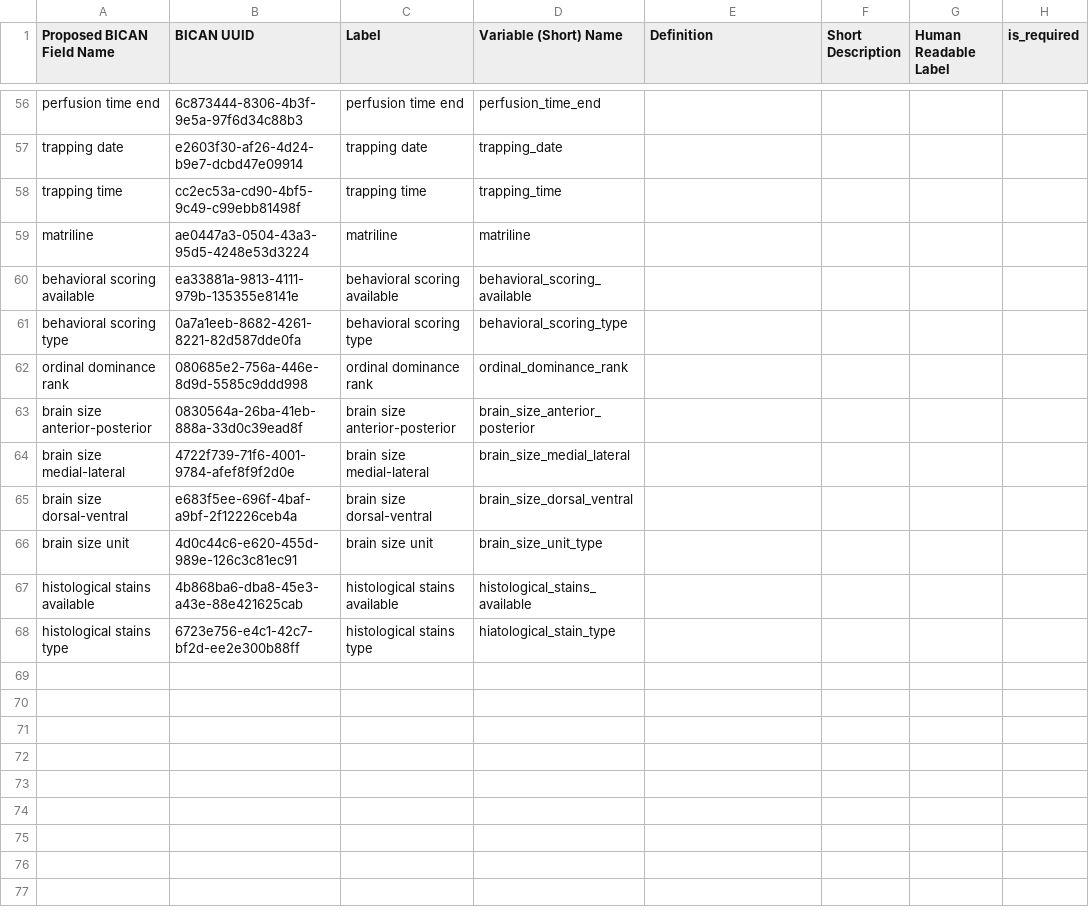
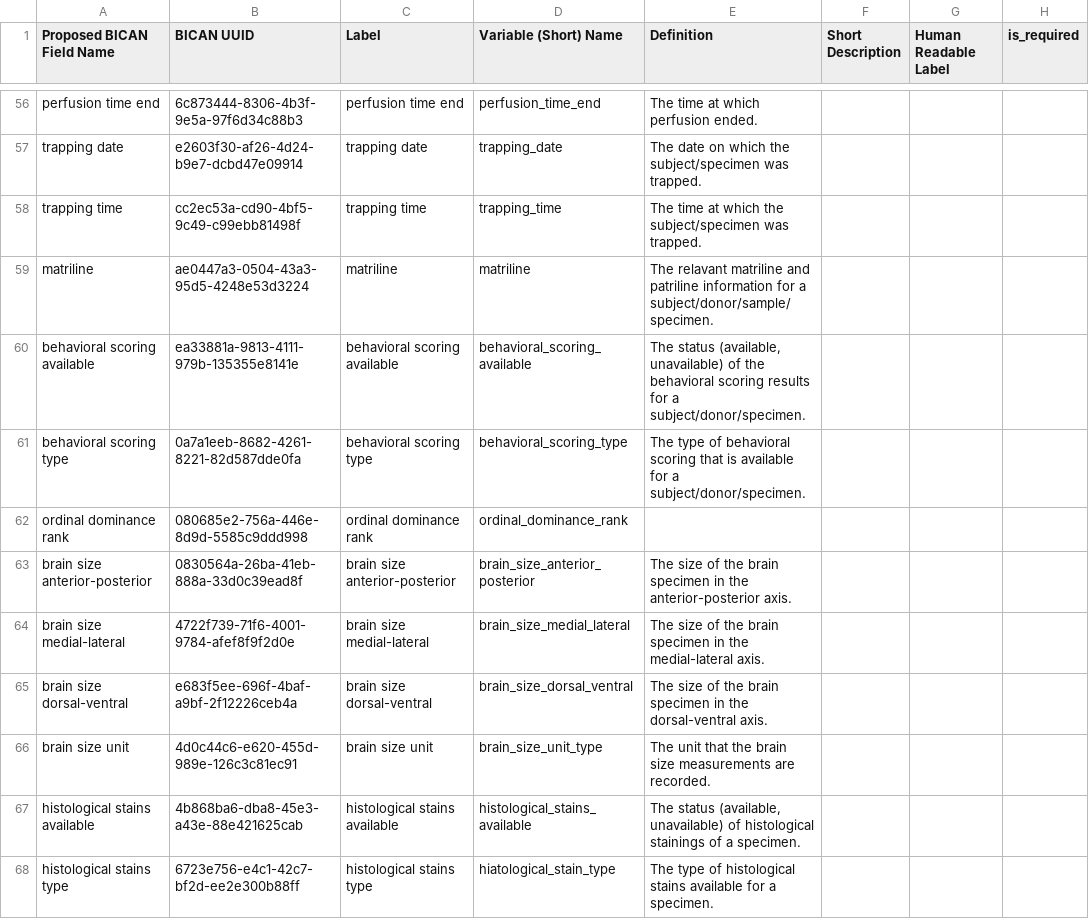
Before and after one commit to brain-bican/metadata-schemas, a CSV file: docs/schemas/Macaque-Donor-and-Tissue-Metadata/HMBA_Macaque_Population.csv, drawn as a sheet; only a part is shown, gaps mark what is left out; the diff covers the shown part only; the diff names each change by its address in the sheet, - before the commit and + after, or states it on an @@ line.

Commit message:
HMBA macaque population definitions

```diff
--- a/docs/schemas/Macaque-Donor-and-Tissue-Metadata/HMBA_Macaque_Population.csv
+++ b/docs/schemas/Macaque-Donor-and-Tissue-Metadata/HMBA_Macaque_Population.csv
-E56 (Definition): (empty)
+E56 (Definition): The time at which perfusion ended.
-E57 (Definition): (empty)
+E57 (Definition): The date on which the subject/specimen was trapped.
-E58 (Definition): (empty)
+E58 (Definition): The time at which the subject/specimen was trapped.
-E59 (Definition): (empty)
+E59 (Definition): The relavant matriline and patriline information for a subject/donor/sample/specimen.
-E60 (Definition): (empty)
+E60 (Definition): The status (available, unavailable) of the behavioral scoring results for a subject/donor/specimen.
-E61 (Definition): (empty)
+E61 (Definition): The type of behavioral scoring that is available for a subject/donor/specimen.
-E63 (Definition): (empty)
+E63 (Definition): The size of the brain specimen in the anterior-posterior axis.
-E64 (Definition): (empty)
+E64 (Definition): The size of the brain specimen in the medial-lateral axis.
-E65 (Definition): (empty)
+E65 (Definition): The size of the brain specimen in the dorsal-ventral axis.
-E66 (Definition): (empty)
+E66 (Definition): The unit that the brain size measurements are recorded.
-E67 (Definition): (empty)
+E67 (Definition): The status (available, unavailable) of histological stainings of a specimen.
-E68 (Definition): (empty)
+E68 (Definition): The type of histological stains available for a specimen.
```
Also changed, not shown: 53 edited cells elsewhere in this file.
